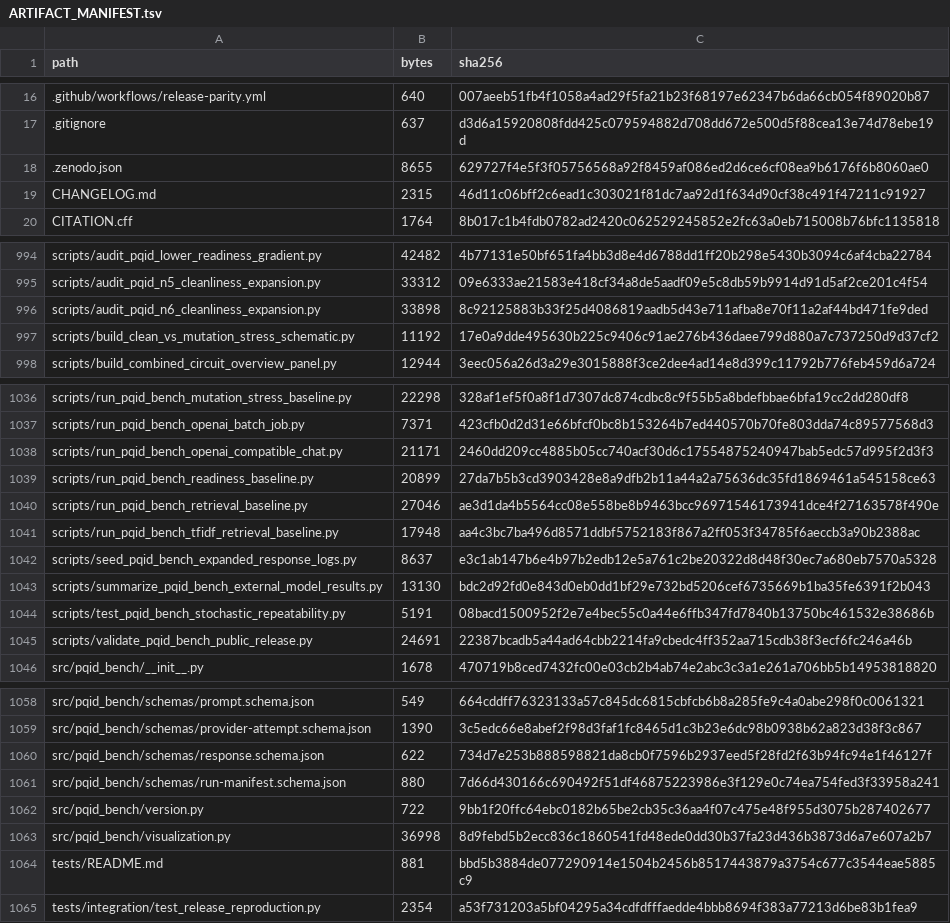
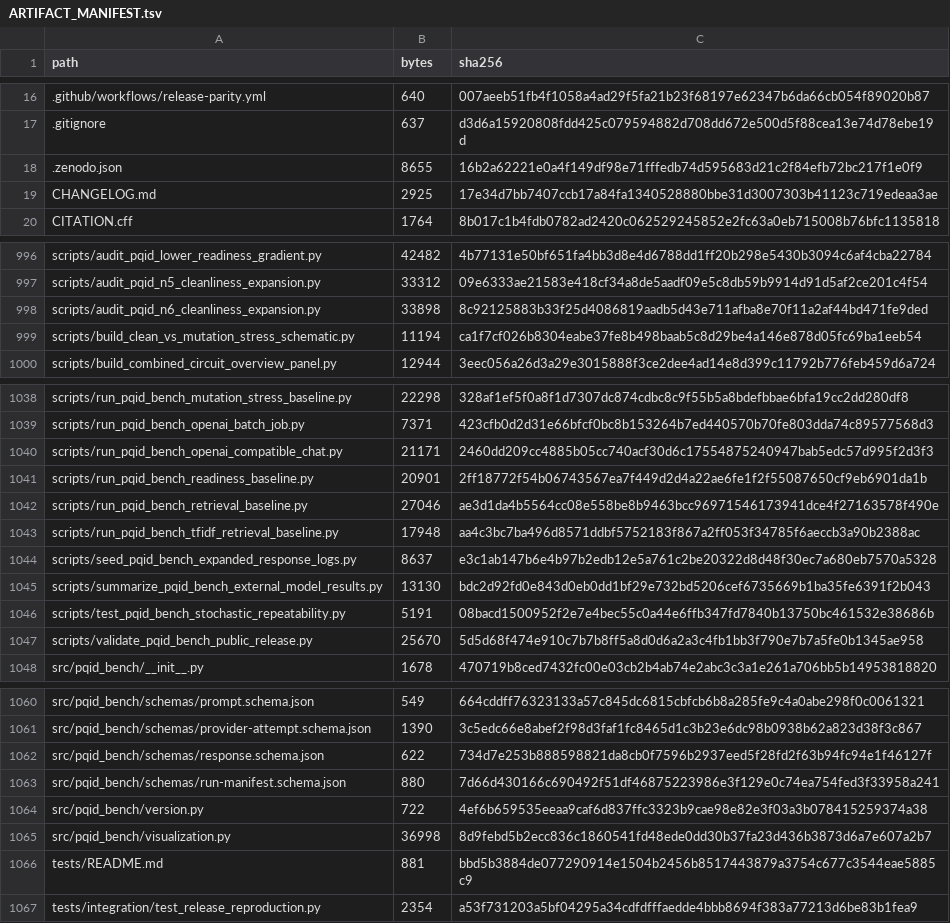
Before and after one commit to Elias-Abebe-Gasparini/PQID-Bench, a TSV file: ARTIFACT_MANIFEST.tsv, drawn as a sheet; only a part is shown, gaps mark what is left out; the diff covers the shown part only.

```diff
--- a/ARTIFACT_MANIFEST.tsv
+++ b/ARTIFACT_MANIFEST.tsv
@@ -17,4 +17,4 @@ path	bytes	sha256
 .gitignore	637	d3d6a15920808fdd425c079594882d708dd672e500d5f88cea13e74d78ebe19d
-.zenodo.json	8655	629727f4e5f3f05756568a92f8459af086ed2d6ce6cf08ea9b6176f6b8060ae0
-CHANGELOG.md	2315	46d11c06bff2c6ead1c303021f81dc7aa92d1f634d90cf38c491f47211c91927
+.zenodo.json	8655	16b2a62221e0a4f149df98e71fffedb74d595683d21c2f84efb72bc217f1e0f9
+CHANGELOG.md	2925	17e34d7bb7407ccb17a84fa1340528880bbe31d3007303b41123c719edeaa3ae
 CITATION.cff	1764	8b017c1b4fdb0782ad2420c062529245852e2fc63a0eb715008b76bfc1135818
@@ -996,3 +998,3 @@ scripts/audit_pqid_n5_cleanliness_expansion.py	33312	09e6333ae21583e418cf34a8de5
 scripts/audit_pqid_n6_cleanliness_expansion.py	33898	8c92125883b33f25d4086819aadb5d43e711afba8e70f11a2af44bd471fe9ded
-scripts/build_clean_vs_mutation_stress_schematic.py	11192	17e0a9dde495630b225c9406c91ae276b436daee799d880a7c737250d9d37cf2
+scripts/build_clean_vs_mutation_stress_schematic.py	11194	ca1f7cf026b8304eabe37fe8b498baab5c8d29be4a146e878d05fc69ba1eeb54
 scripts/build_combined_circuit_overview_panel.py	12944	3eec056a26d3a29e3015888f3ce2dee4ad14e8d399c11792b776feb459d6a724
@@ -1038,3 +1040,3 @@ scripts/run_pqid_bench_openai_batch_job.py	7371	423cfb0d2d31e66bfcf0bc8b153264b7
 scripts/run_pqid_bench_openai_compatible_chat.py	21171	2460dd209cc4885b05cc740acf30d6c17554875240947bab5edc57d995f2d3f3
-scripts/run_pqid_bench_readiness_baseline.py	20899	27da7b5b3cd3903428e8a9dfb2b11a44a2a75636dc35fd1869461a545158ce63
+scripts/run_pqid_bench_readiness_baseline.py	20901	2ff18772f54b06743567ea7f449d2d4a22ae6fe1f2f55087650cf9eb6901da1b
 scripts/run_pqid_bench_retrieval_baseline.py	27046	ae3d1da4b5564cc08e558be8b9463bcc96971546173941dce4f27163578f490e
@@ -1044,3 +1046,3 @@ scripts/summarize_pqid_bench_external_model_results.py	13130	bdc2d92fd0e843d0eb0
 scripts/test_pqid_bench_stochastic_repeatability.py	5191	08bacd1500952f2e7e4bec55c0a44e6ffb347fd7840b13750bc461532e38686b
-scripts/validate_pqid_bench_public_release.py	24691	22387bcadb5a44ad64cbb2214fa9cbedc4ff352aa715cdb38f3ecf6fc246a46b
+scripts/validate_pqid_bench_public_release.py	25670	5d5d68f474e910c7b7b8ff5a8d0d6a2a3c4fb1bb3f790e7b7a5fe0b1345ae958
 src/pqid_bench/__init__.py	1678	470719b8ced7432fc00e03cb2b4ab74e2abc3c3a1e261a706bb5b14953818820
@@ -1061,3 +1063,3 @@ src/pqid_bench/schemas/response.schema.json	622	734d7e253b888598821da8cb0f7596b2
 src/pqid_bench/schemas/run-manifest.schema.json	880	7d66d430166c690492f51df46875223986e3f129e0c74ea754fed3f33958a241
-src/pqid_bench/version.py	722	9bb1f20ffc64ebc0182b65be2cb35c36aa4f07c475e48f955d3075b287402677
+src/pqid_bench/version.py	722	4ef6b659535eeaa9caf6d837ffc3323b9cae98e82e3f03a3b078415259374a38
 src/pqid_bench/visualization.py	36998	8d9febd5b2ecc836c1860541fd48ede0dd30b37fa23d436b3873d6a7e607a2b7
```
Also changed, not shown: 2 added rows and 29 edited cells elsewhere in this file, 31 other files.
